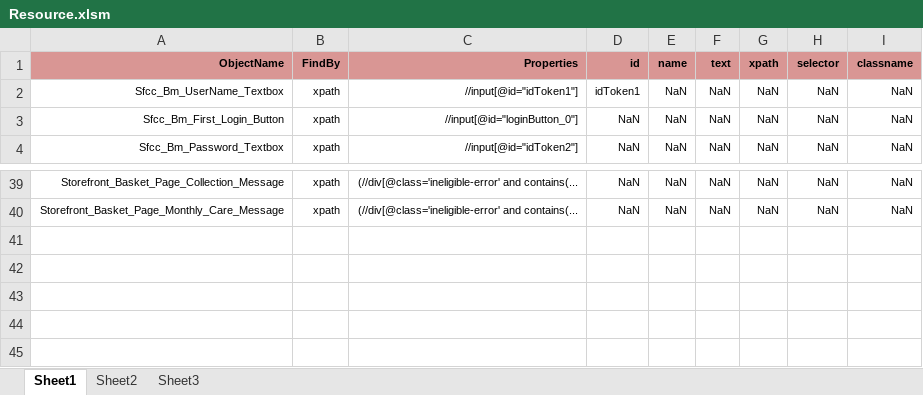
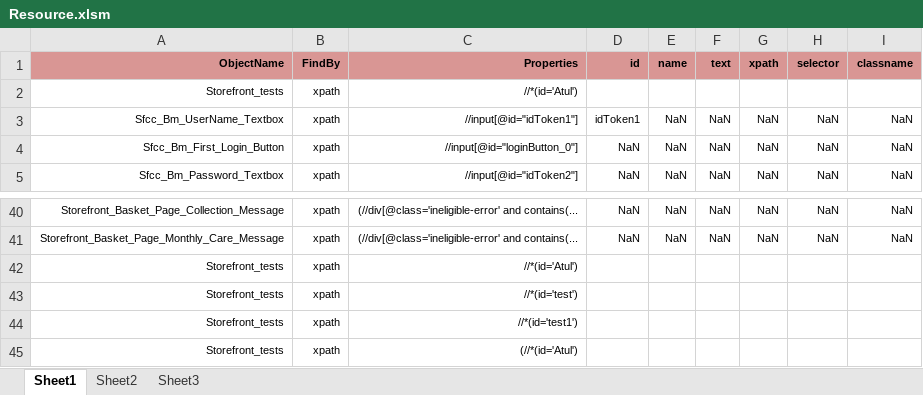
Before and after one commit to iamatul1214/DAF_Code_Review, an Excel workbook: Testing files/Resource.xlsm, sheet Sheet1, drawn as a sheet; only a part is shown, gaps mark what is left out; values as stored, in another font and other column widths than the file's, no borders; the diff names each change by its address in the sheet, - before the commit and + after, or states it on an @@ line.

```diff
--- a/Testing files/Resource.xlsm (sheet Sheet1)
+++ b/Testing files/Resource.xlsm (sheet Sheet1)
+row 2: Storefront_tests | xpath | //*(id='Atul')
+row 42: Storefront_tests | xpath | //*(id='Atul')
+row 43: Storefront_tests | xpath | //*(id='test')
+row 44: Storefront_tests | xpath | //*(id='test1')
+row 45: Storefront_tests | xpath | (//*(id='Atul')
```
Also changed, not shown: 3 other files.
